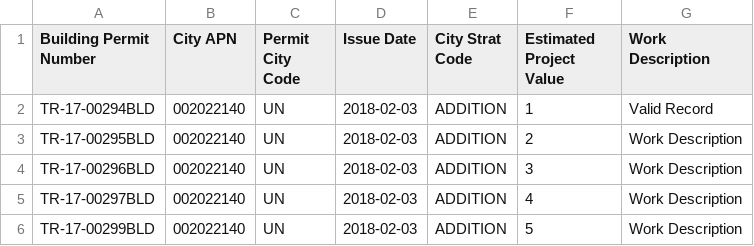
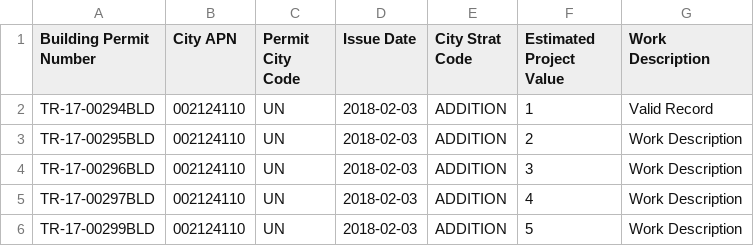
Before and after one commit to Adityaaakum/SM-APAS, a CSV file: data/BuildingPermit/UnicorporatedBuildingPermits/WorkDescriptionWithKeywords_UN_ExpectedImportedRecords.csv, drawn as a sheet.

```diff
--- a/data/BuildingPermit/UnicorporatedBuildingPermits/WorkDescriptionWithKeywords_UN_ExpectedImportedRecords.csv
+++ b/data/BuildingPermit/UnicorporatedBuildingPermits/WorkDescriptionWithKeywords_UN_ExpectedImportedRecords.csv
@@ -1,6 +1,6 @@
 Building Permit Number,City APN,Permit City Code,Issue Date,City Strat Code,Estimated Project Value,Work Description
-TR-17-00294BLD,002022140,UN,2018-02-03,ADDITION,1,Valid Record
-TR-17-00295BLD,002022140,UN,2018-02-03,ADDITION,2,Work Description
-TR-17-00296BLD,002022140,UN,2018-02-03,ADDITION,3,Work Description
-TR-17-00297BLD,002022140,UN,2018-02-03,ADDITION,4,Work Description
-TR-17-00299BLD,002022140,UN,2018-02-03,ADDITION,5,Work Description
+TR-17-00294BLD,002124110,UN,2018-02-03,ADDITION,1,Valid Record
+TR-17-00295BLD,002124110,UN,2018-02-03,ADDITION,2,Work Description
+TR-17-00296BLD,002124110,UN,2018-02-03,ADDITION,3,Work Description
+TR-17-00297BLD,002124110,UN,2018-02-03,ADDITION,4,Work Description
+TR-17-00299BLD,002124110,UN,2018-02-03,ADDITION,5,Work Description
```
Also changed, not shown: 4 other files.
